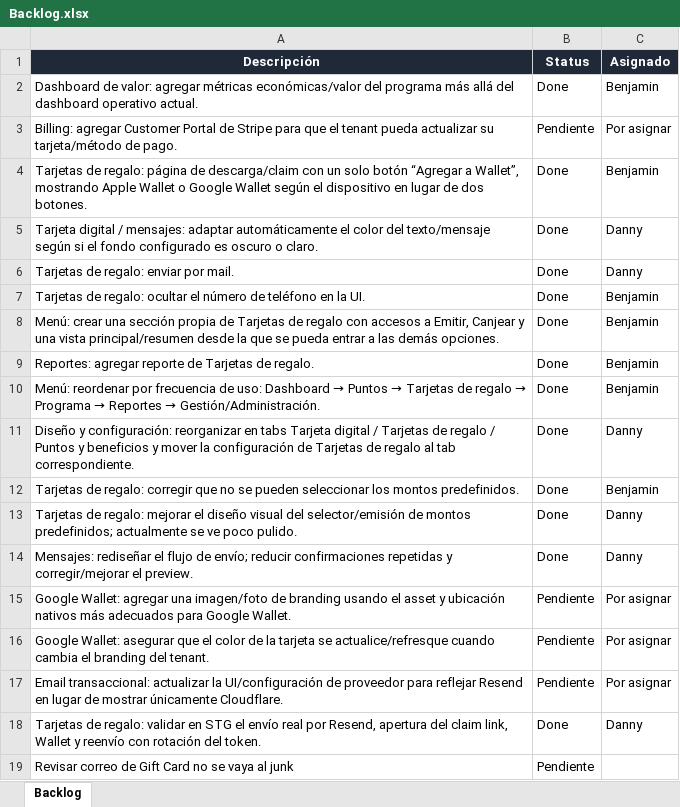
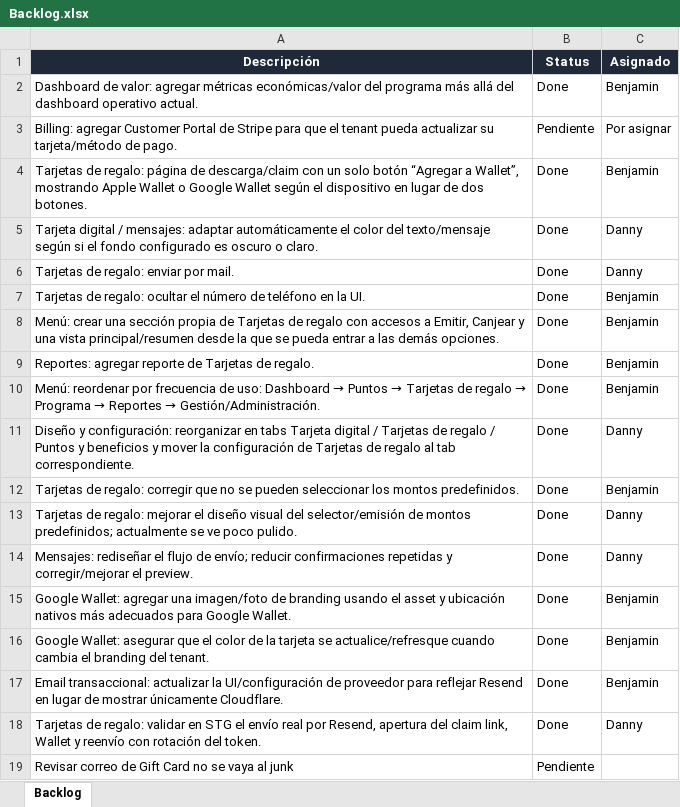
Before and after one commit to dcsoftwareapps/loyalty, an Excel workbook: Backlog.xlsx, sheet Backlog, drawn as a sheet; values as stored, in another font and other column widths than the file's, no borders; conditional formats and table styles not drawn; the diff names each change by its address in the sheet, - before the commit and + after, or states it on an @@ line.

```diff
--- a/Backlog.xlsx (sheet Backlog)
+++ b/Backlog.xlsx (sheet Backlog)
-B15:B17 (Status): Pendiente
+B15:B17 (Status): Done
-C15:C17 (Asignado): Por asignar
+C15:C17 (Asignado): Benjamin
```
Also changed, not shown: 16 other files.
